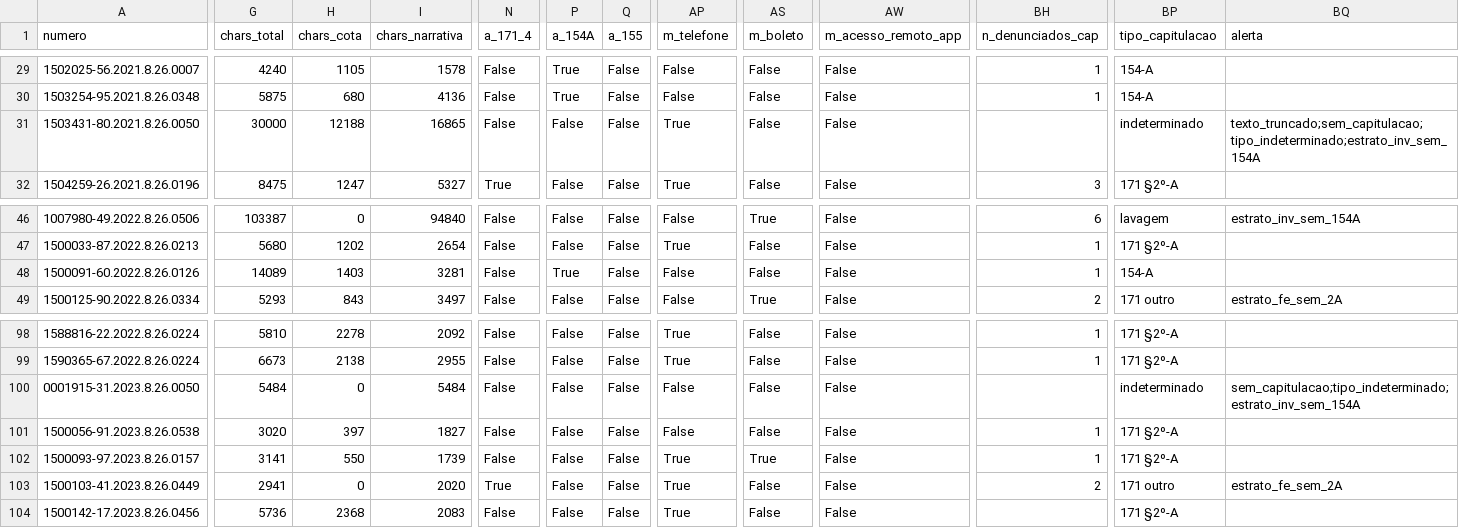
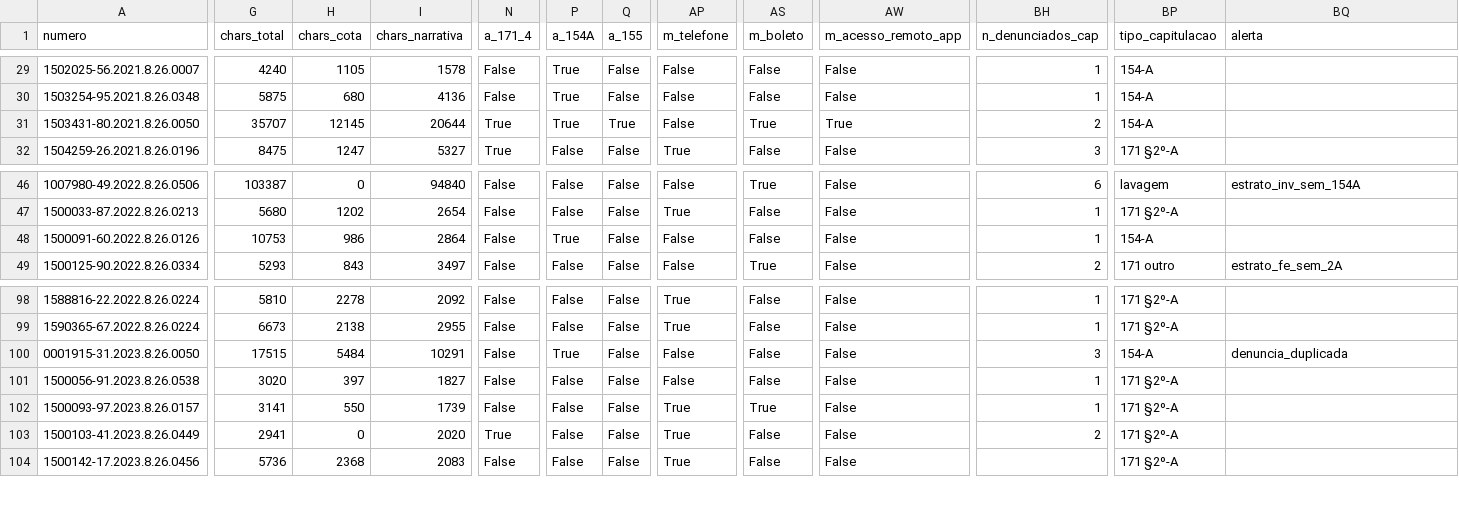
Before and after one commit to pbms01/FGV_TJPA, a CSV file: dados/extracao/denuncias_tjsp.csv, drawn as a sheet; only a part is shown, gaps mark what is left out; the diff covers the shown part only; the diff names each change by its address in the sheet, - before the commit and + after, or states it on an @@ line.

```diff
--- a/dados/extracao/denuncias_tjsp.csv
+++ b/dados/extracao/denuncias_tjsp.csv
-G31 (chars_total): 30000
+G31 (chars_total): 35707
-H31 (chars_cota): 12188
+H31 (chars_cota): 12145
-I31 (chars_narrativa): 16865
+I31 (chars_narrativa): 20644
-N31 (a_171_4): False
+N31 (a_171_4): True
-P31 (a_154A): False
+P31 (a_154A): True
-Q31 (a_155): False
+Q31 (a_155): True
-AP31 (m_telefone): True
+AP31 (m_telefone): False
-AS31 (m_boleto): False
+AS31 (m_boleto): True
-AW31 (m_acesso_remoto_app): False
+AW31 (m_acesso_remoto_app): True
-BH31 (n_denunciados_cap): (empty)
+BH31 (n_denunciados_cap): 2
-BP31 (tipo_capitulacao): indeterminado
+BP31 (tipo_capitulacao): 154-A
-BQ31 (alerta): texto_truncado;sem_capitulacao;tipo_indeterminado;estrato_inv_sem_154A
+BQ31 (alerta): (empty)
-G48 (chars_total): 14089
+G48 (chars_total): 10753
-H48 (chars_cota): 1403
+H48 (chars_cota): 986
-I48 (chars_narrativa): 3281
+I48 (chars_narrativa): 2864
-G100 (chars_total): 5484
+G100 (chars_total): 17515
-H100 (chars_cota): 0
+H100 (chars_cota): 5484
-I100 (chars_narrativa): 5484
+I100 (chars_narrativa): 10291
-P100 (a_154A): False
+P100 (a_154A): True
-BH100 (n_denunciados_cap): (empty)
+BH100 (n_denunciados_cap): 3
-BP100 (tipo_capitulacao): indeterminado
+BP100 (tipo_capitulacao): 154-A
-BQ100 (alerta): sem_capitulacao;tipo_indeterminado;estrato_inv_sem_154A
+BQ100 (alerta): denuncia_duplicada
-BP103 (tipo_capitulacao): 171 outro
+BP103 (tipo_capitulacao): 171 §2º-A
-BQ103 (alerta): estrato_fe_sem_2A
+BQ103 (alerta): (empty)
```
Also changed, not shown: 38 edited cells elsewhere in this file, dados/codex/status.csv, textos/tjsp/manifesto.csv, 8 other files.
